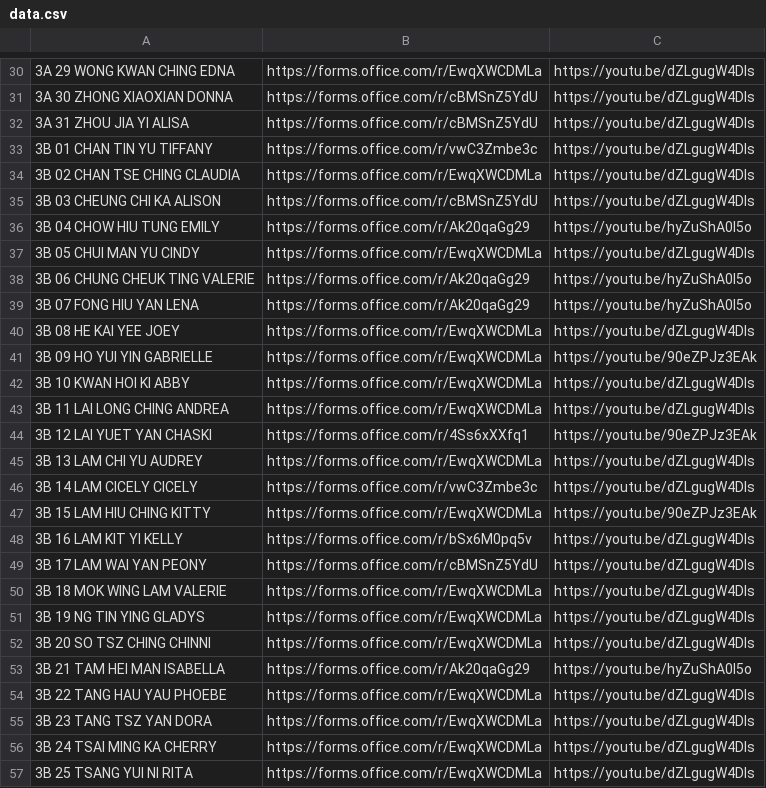
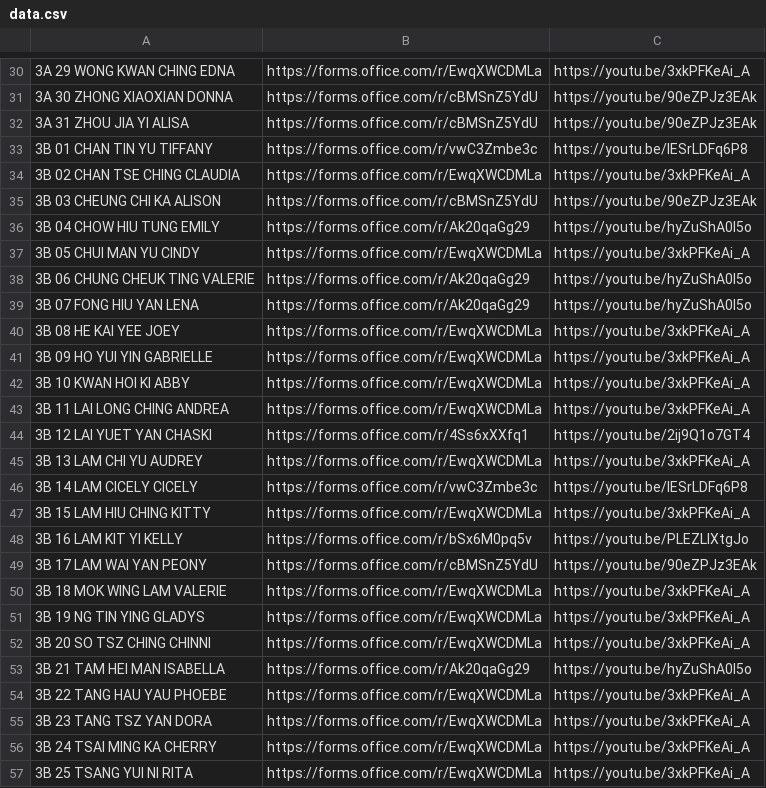
Before and after one commit to htcskhtc/F3QuestionLink, a CSV file: data.csv, drawn as a sheet; only a part is shown, gaps mark what is left out; the diff covers the shown part only; the diff names each change by its address in the sheet, - before the commit and + after, or states it on an @@ line.

```diff
--- a/data.csv
+++ b/data.csv
-C30: https://youtu.be/dZLgugW4DIs
+C30: https://youtu.be/3xkPFKeAi_A
-C31:C32: https://youtu.be/dZLgugW4DIs
+C31:C32: https://youtu.be/90eZPJz3EAk
-C33: https://youtu.be/dZLgugW4DIs
+C33: https://youtu.be/IESrLDFq6P8
-C34: https://youtu.be/dZLgugW4DIs
+C34: https://youtu.be/3xkPFKeAi_A
-C35: https://youtu.be/dZLgugW4DIs
+C35: https://youtu.be/90eZPJz3EAk
-C37: https://youtu.be/dZLgugW4DIs
+C37: https://youtu.be/3xkPFKeAi_A
-C40: https://youtu.be/dZLgugW4DIs
+C40: https://youtu.be/3xkPFKeAi_A
-C41: https://youtu.be/90eZPJz3EAk
+C41: https://youtu.be/3xkPFKeAi_A
-C42:C43: https://youtu.be/dZLgugW4DIs
+C42:C43: https://youtu.be/3xkPFKeAi_A
-C44: https://youtu.be/90eZPJz3EAk
+C44: https://youtu.be/2ij9Q1o7GT4
-C45: https://youtu.be/dZLgugW4DIs
+C45: https://youtu.be/3xkPFKeAi_A
-C46: https://youtu.be/dZLgugW4DIs
+C46: https://youtu.be/IESrLDFq6P8
-C47: https://youtu.be/90eZPJz3EAk
+C47: https://youtu.be/3xkPFKeAi_A
-C48: https://youtu.be/dZLgugW4DIs
+C48: https://youtu.be/PLEZLlXtgJo
-C49: https://youtu.be/dZLgugW4DIs
+C49: https://youtu.be/90eZPJz3EAk
-C50:C52: https://youtu.be/dZLgugW4DIs
+C50:C52: https://youtu.be/3xkPFKeAi_A
-C54:C57: https://youtu.be/dZLgugW4DIs
+C54:C57: https://youtu.be/3xkPFKeAi_A
```
Also changed, not shown: 103 edited cells elsewhere in this file.
